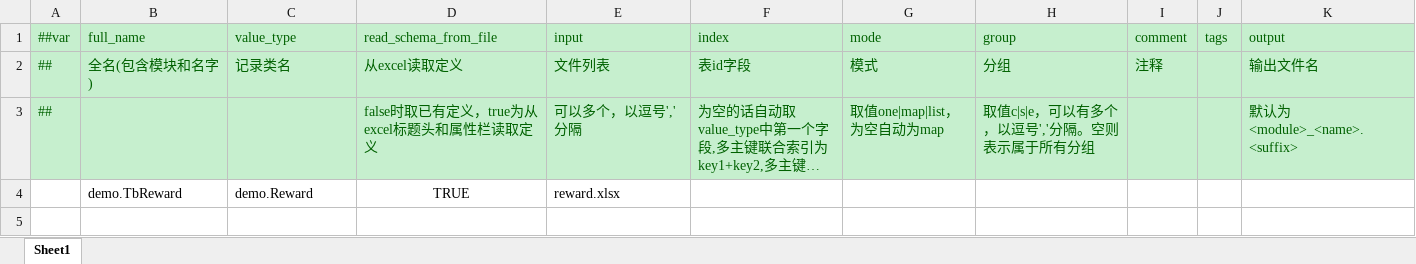
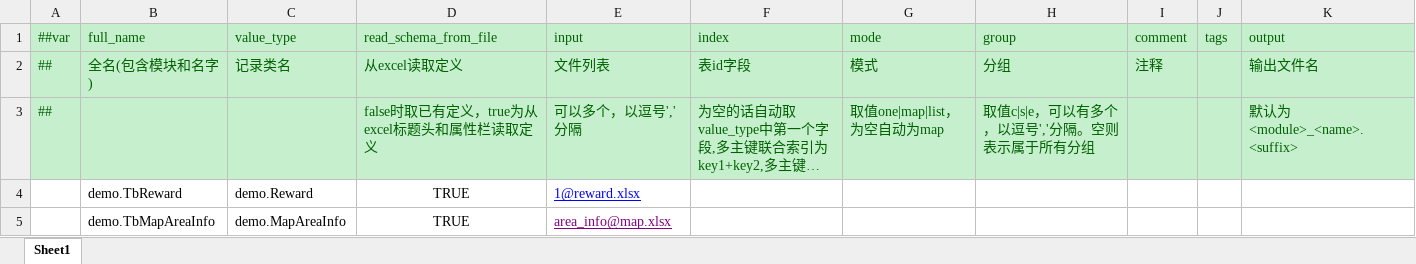
Before and after one commit to nmbswls/FkSucProj, an Excel workbook: Config/Datas/__tables__.xlsx, sheet Sheet1, drawn as a sheet; long unchanged cells end in …; values as stored, in another font and other column widths than the file's, no borders; the diff names each change by its address in the sheet, - before the commit and + after, or states it on an @@ line.

```diff
--- a/Config/Datas/__tables__.xlsx (sheet Sheet1)
+++ b/Config/Datas/__tables__.xlsx (sheet Sheet1)
-E4 (input): reward.xlsx
+E4 (input): 1@reward.xlsx
@@ E4 underline: off → on, text colour: black → #0000FF @@
+row 5:  | demo.TbMapAreaInfo | demo.MapAreaInfo | TRUE | area_info@map.xlsx
```
Also changed, not shown: Config/Datas/reward.xlsx, 25 other files.
